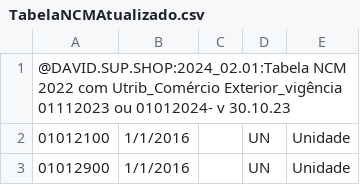
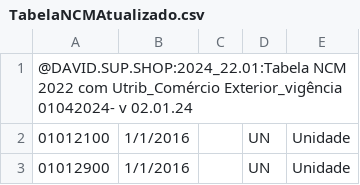
Before and after one commit to daviddev16/VerificadorNCM, a CSV file: Tabela/TabelaNCMAtualizado.csv, drawn as a sheet; only a part is shown.

Commit message:
Update TabelaNCMAtualizado.csv

```diff
--- a/Tabela/TabelaNCMAtualizado.csv
+++ b/Tabela/TabelaNCMAtualizado.csv
@@ -1,2 +1,2 @@
-@DAVID.SUP.SHOP:2024_02.01:Tabela NCM 2022 com Utrib_Comércio Exterior_vigência 01112023 ou 01012024- v 30.10.23
+@DAVID.SUP.SHOP:2024_22.01:Tabela NCM 2022 com Utrib_Comércio Exterior_vigência  01042024- v 02.01.24
 01012100,1/1/2016,,UN,Unidade
```
